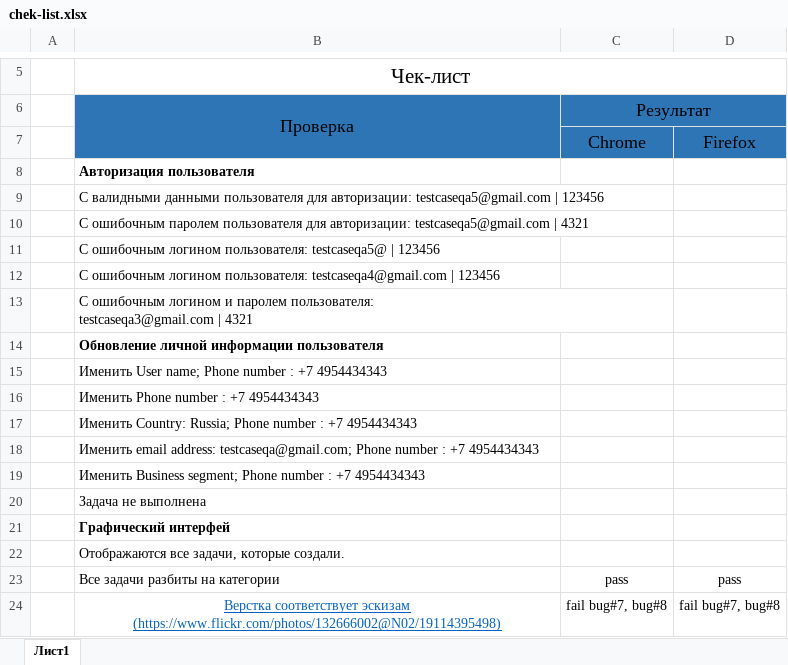
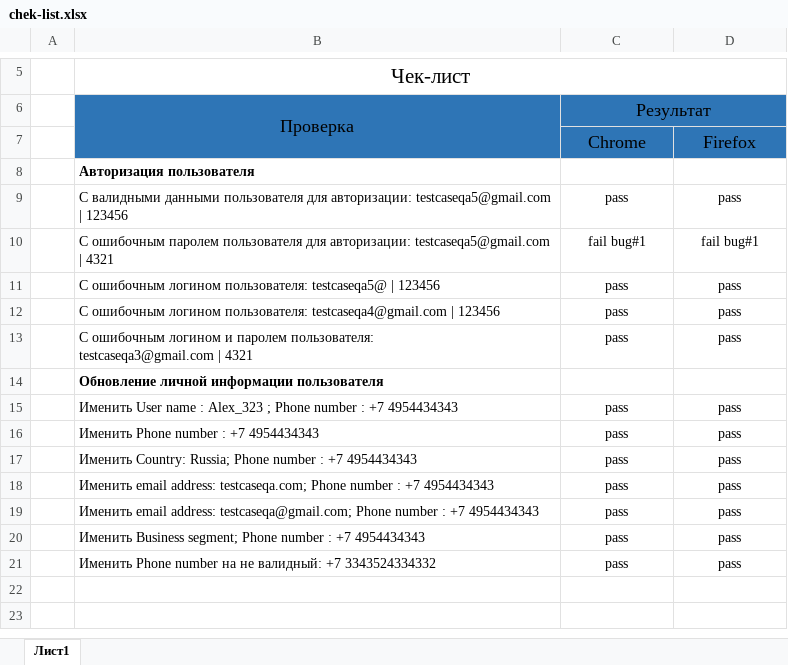
Before and after one commit to RezerF/test_task_qa5, an Excel workbook: chek-list.xlsx, sheet Лист1, drawn as a sheet; only a part is shown, gaps mark what is left out; values as stored, in another font and other column widths than the file's, no borders; removed rows and columns are numbered as before the commit, all else as after; ↵ is a line break in a cell; the diff names each change by its address in the sheet, - before the commit and + after, or states it on an @@ line.

```diff
--- a/chek-list.xlsx (sheet Лист1)
+++ b/chek-list.xlsx (sheet Лист1)
-C9: (empty)
+C9: pass
-D9: (empty)
+D9: pass
-C10: (empty)
+C10: fail bug#1
-D10: (empty)
+D10: fail bug#1
-C11:C13: (empty)
+C11:C13: pass
-D11:D13: (empty)
+D11:D13: pass
-row 15:  | Именить User name; Phone number : +7 4954434343
+row 15:  | Именить User name : Alex_323 ; Phone number : +7 4954434343 | pass | pass
-C16:C17: (empty)
+C16:C17: pass
-D16:D17: (empty)
+D16:D17: pass
+row 18:  | Именить email address: testcaseqa.com; Phone number : +7 4954434343 | pass | pass
-C19:C20: (empty)
+C19:C20: pass
-D19:D20: (empty)
+D19:D20: pass
-row 20:  | Задача не выполнена
-row 21:  | Графический интерфей
-row 22:  | Отображаются все задачи, которые создали.
-B21: Все задачи разбиты на категории
+B21: Именить Phone number на не валидный: +7 3343524334332
-row 24:  | Верстка соответствует эскизам ↵ (https://www.flickr.com/photos/132666002@N02/19114395498) | fail bug#7, bug#8 | fail bug#7, bug#8
```
Also changed, not shown: 9 other files.
